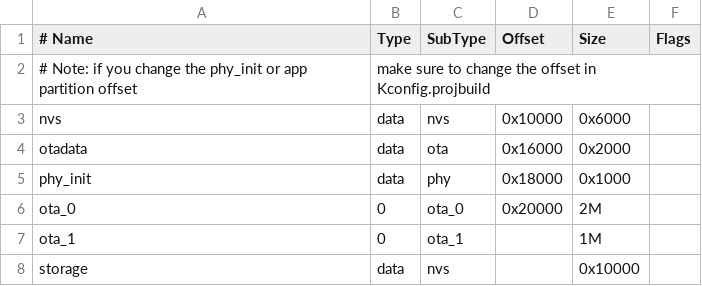
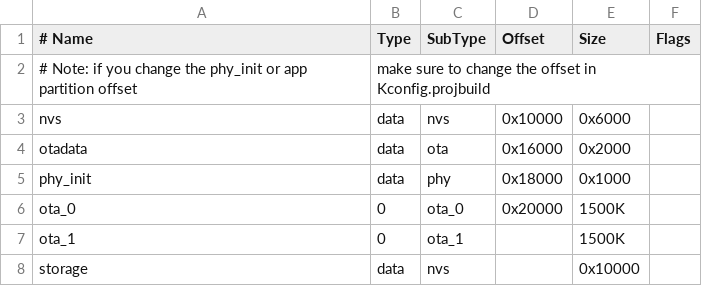
Before and after one commit to kadev2176/amazon-freertos, a CSV file: demos/espressif/esp32_devkitc_esp_wrover_kit/make/partitions_example.csv, drawn as a sheet.

Commit message:
Fix:Fixing partition for OTA
Fixing partition size for OTA

```diff
--- a/demos/espressif/esp32_devkitc_esp_wrover_kit/make/partitions_example.csv
+++ b/demos/espressif/esp32_devkitc_esp_wrover_kit/make/partitions_example.csv
@@ -5,4 +5,4 @@ otadata,  data, ota,     0x16000,  0x2000
 phy_init, data, phy,     0x18000,  0x1000
-ota_0,    0,    ota_0,   0x20000,  2M
-ota_1,    0,    ota_1,   ,         1M
+ota_0,    0,    ota_0,   0x20000,  1500K
+ota_1,    0,    ota_1,   ,         1500K
 storage,  data, nvs,     ,         0x10000
```
Also changed, not shown: 1 other file.
